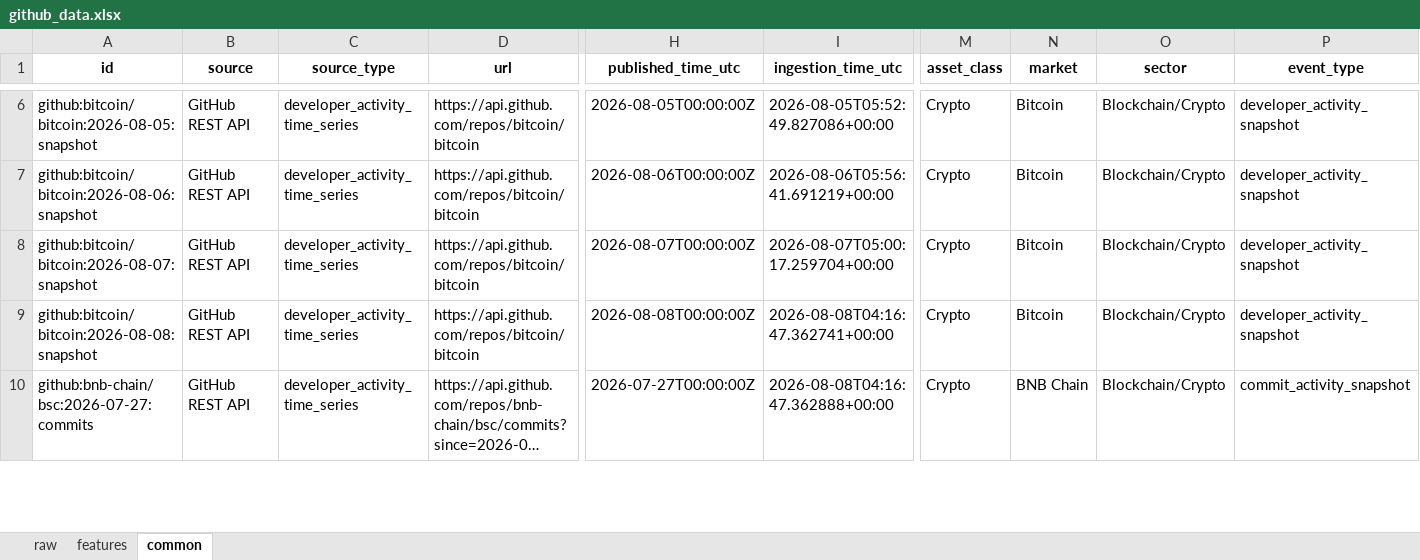
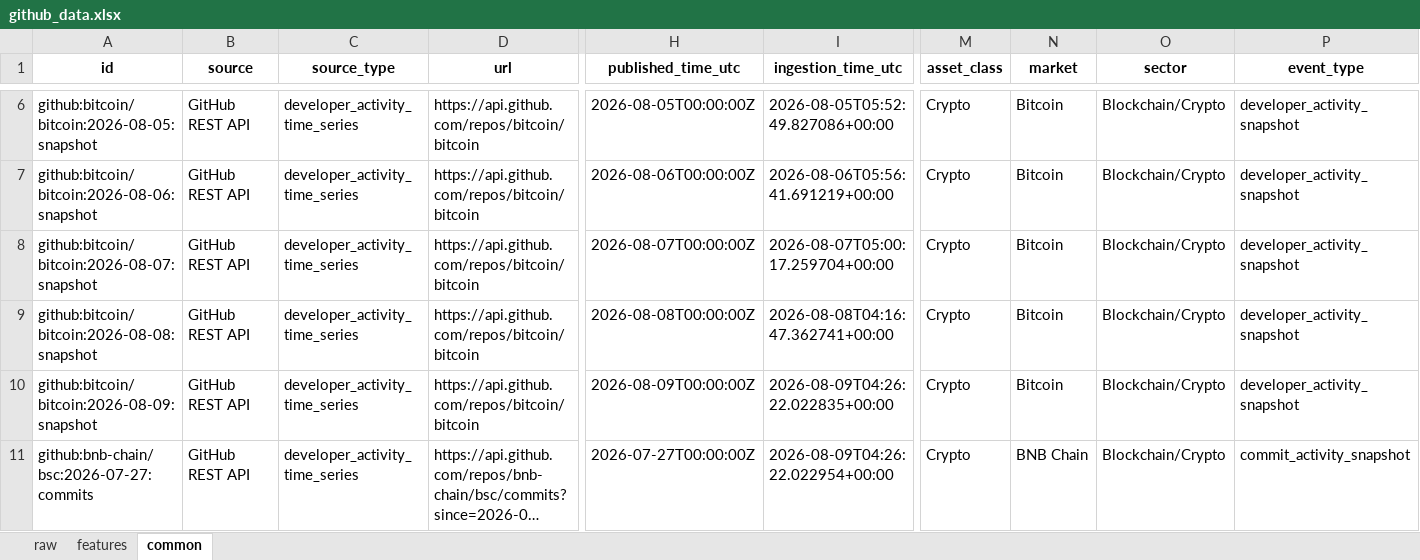
Before and after one commit to Alphaworkss/Fund-Forge, an Excel workbook: GitHub_AltData_Pipeline/github_data.xlsx, sheet common, drawn as a sheet; only a part is shown, gaps mark what is left out; long unchanged cells end in …; values as stored, in another font and other column widths than the file's, no borders; addresses are those after the commit; rows hold the shown columns only; the diff covers the shown part only; the diff names each change by its address in the sheet, - before the commit and + after, or states it on an @@ line.

```diff
--- a/GitHub_AltData_Pipeline/github_data.xlsx (sheet common)
+++ b/GitHub_AltData_Pipeline/github_data.xlsx (sheet common)
+row 10: github:bitcoin/bitcoin:2026-08-09:snapshot | GitHub REST API | developer_activity_time_series | https://api.github.com/repos/bitcoin/bitcoin | 2026-08-09T00:00:00Z | 2026-08-09T04:26:22.022835+00:00 | Crypto | Bitcoin | Blockchain/Crypto | developer_activity_snapshot
-I11 (ingestion_time_utc): 2026-08-08T04:16:47.362888+00:00
+I11 (ingestion_time_utc): 2026-08-09T04:26:22.022954+00:00
```
Also changed, not shown: 4 added rows and 14 edited cells elsewhere in this sheet, sheet features, sheet raw, 1 other file.
